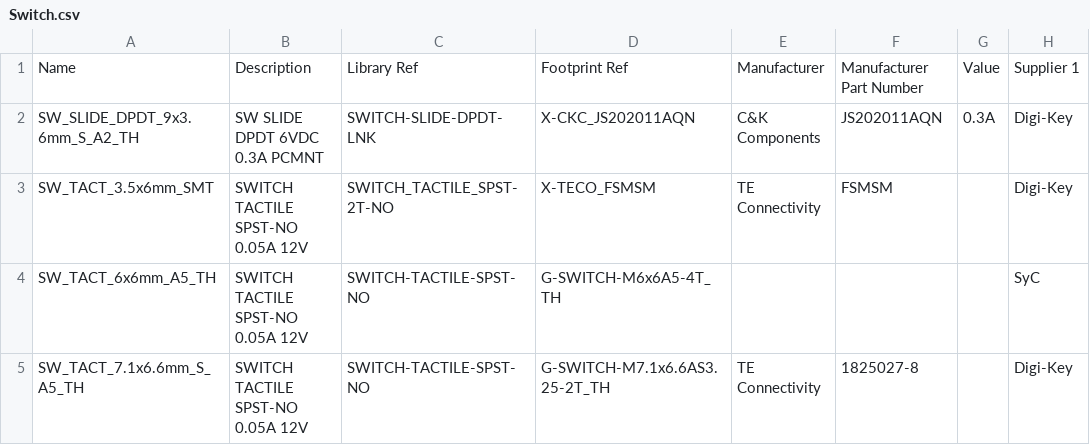
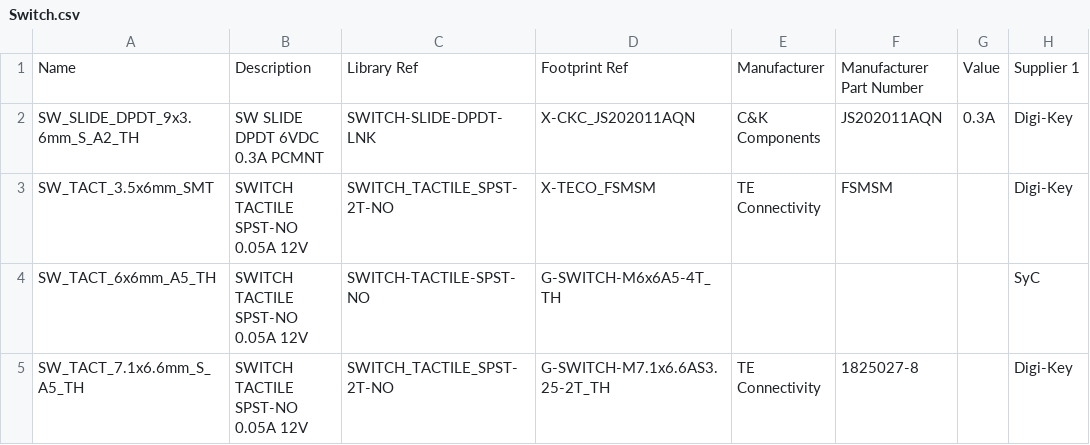
Before and after one commit to jcarrano/flyx5-libpcb, a CSV file: database/datasource/Switch.csv, drawn as a sheet; only a part is shown; the diff names each change by its address in the sheet, - before the commit and + after, or states it on an @@ line.

```diff
--- a/database/datasource/Switch.csv
+++ b/database/datasource/Switch.csv
-C5: SWITCH-TACTILE-SPST-NO
+C5: SWITCH_TACTILE_SPST-2T-NO
```
Also changed, not shown: 1 other file.
